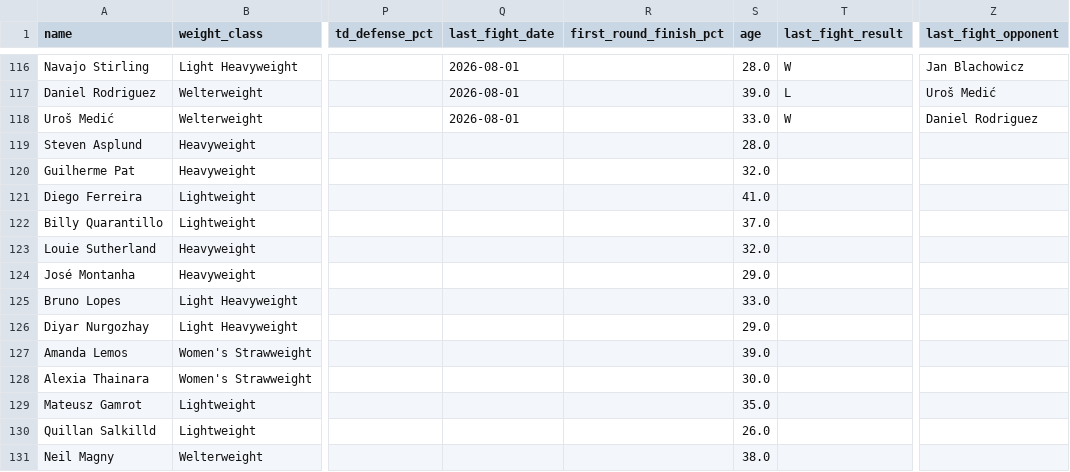
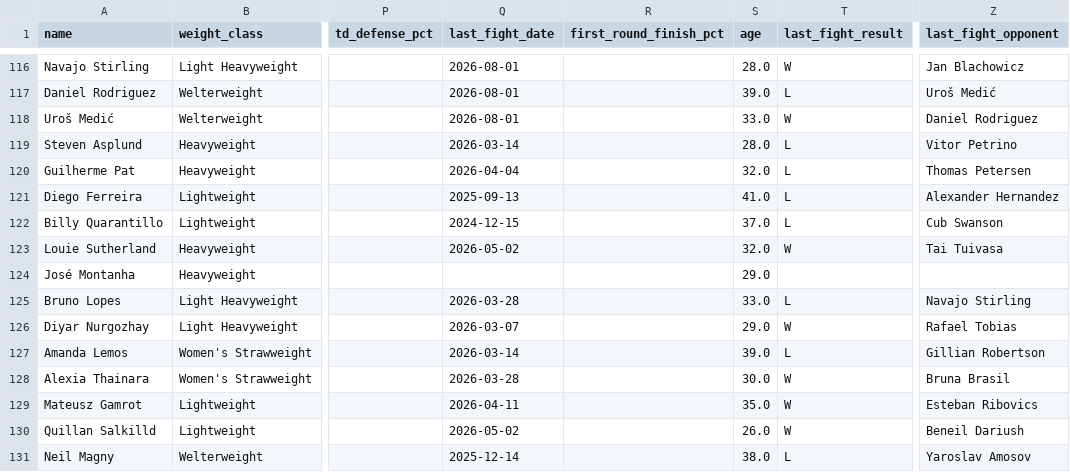
Before and after one commit to sb98park/ufc-edge-finder, a CSV file: data/fighters.csv, drawn as a sheet; only a part is shown, gaps mark what is left out; the diff covers the shown part only; the diff names each change by its address in the sheet, - before the commit and + after, or states it on an @@ line.

Commit message:
Standalone last-fight fill by event date; fixes fighters the name match missed

```diff
--- a/data/fighters.csv
+++ b/data/fighters.csv
-Q119 (last_fight_date): (empty)
+Q119 (last_fight_date): 2026-03-14
-T119:T122 (last_fight_result): (empty)
+T119:T122 (last_fight_result): L
-Z119 (last_fight_opponent): (empty)
+Z119 (last_fight_opponent): Vitor Petrino
-Q120 (last_fight_date): (empty)
+Q120 (last_fight_date): 2026-04-04
-Z120 (last_fight_opponent): (empty)
+Z120 (last_fight_opponent): Thomas Petersen
-Q121 (last_fight_date): (empty)
+Q121 (last_fight_date): 2025-09-13
-Z121 (last_fight_opponent): (empty)
+Z121 (last_fight_opponent): Alexander Hernandez
-Q122 (last_fight_date): (empty)
+Q122 (last_fight_date): 2024-12-15
-Z122 (last_fight_opponent): (empty)
+Z122 (last_fight_opponent): Cub Swanson
-Q123 (last_fight_date): (empty)
+Q123 (last_fight_date): 2026-05-02
-T123 (last_fight_result): (empty)
+T123 (last_fight_result): W
-Z123 (last_fight_opponent): (empty)
+Z123 (last_fight_opponent): Tai Tuivasa
-Q125 (last_fight_date): (empty)
+Q125 (last_fight_date): 2026-03-28
-T125 (last_fight_result): (empty)
+T125 (last_fight_result): L
-Z125 (last_fight_opponent): (empty)
+Z125 (last_fight_opponent): Navajo Stirling
-Q126 (last_fight_date): (empty)
+Q126 (last_fight_date): 2026-03-07
-T126 (last_fight_result): (empty)
+T126 (last_fight_result): W
-Z126 (last_fight_opponent): (empty)
+Z126 (last_fight_opponent): Rafael Tobias
-Q127 (last_fight_date): (empty)
+Q127 (last_fight_date): 2026-03-14
-T127 (last_fight_result): (empty)
+T127 (last_fight_result): L
-Z127 (last_fight_opponent): (empty)
+Z127 (last_fight_opponent): Gillian Robertson
-Q128 (last_fight_date): (empty)
+Q128 (last_fight_date): 2026-03-28
-T128:T130 (last_fight_result): (empty)
+T128:T130 (last_fight_result): W
-Z128 (last_fight_opponent): (empty)
+Z128 (last_fight_opponent): Bruna Brasil
-Q129 (last_fight_date): (empty)
+Q129 (last_fight_date): 2026-04-11
-Z129 (last_fight_opponent): (empty)
+Z129 (last_fight_opponent): Esteban Ribovics
-Q130 (last_fight_date): (empty)
+Q130 (last_fight_date): 2026-05-02
-Z130 (last_fight_opponent): (empty)
+Z130 (last_fight_opponent): Beneil Dariush
-Q131 (last_fight_date): (empty)
+Q131 (last_fight_date): 2025-12-14
-T131 (last_fight_result): (empty)
+T131 (last_fight_result): L
-Z131 (last_fight_opponent): (empty)
+Z131 (last_fight_opponent): Yaroslav Amosov
```
Also changed, not shown: 99 edited cells elsewhere in this file, 6 other files.
